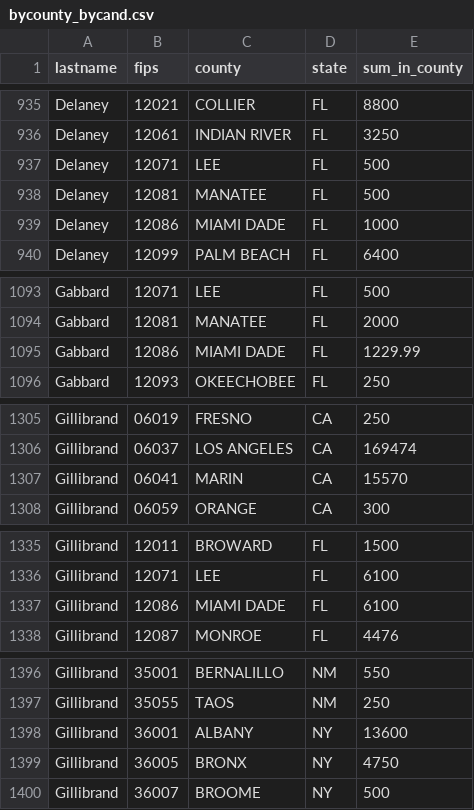
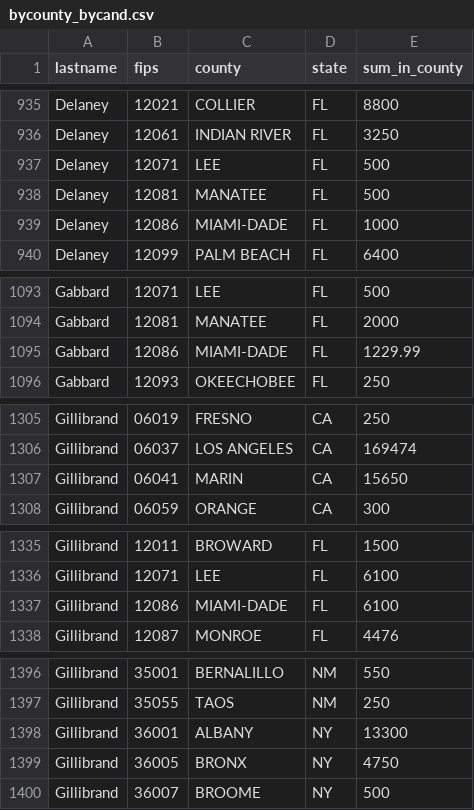
Before and after one commit to amkessler/cnn_fec_prezanalysis, a CSV file: output/bycounty_bycand.csv, drawn as a sheet; only a part is shown, gaps mark what is left out; the diff covers the shown part only.

Commit message:
updated output files

```diff
--- a/output/bycounty_bycand.csv
+++ b/output/bycounty_bycand.csv
@@ -938,3 +938,3 @@ Delaney,12071,LEE,FL,500
 Delaney,12081,MANATEE,FL,500
-Delaney,12086,MIAMI DADE,FL,1000
+Delaney,12086,MIAMI-DADE,FL,1000
 Delaney,12099,PALM BEACH,FL,6400
@@ -1094,3 +1094,3 @@ Gabbard,12071,LEE,FL,500
 Gabbard,12081,MANATEE,FL,2000
-Gabbard,12086,MIAMI DADE,FL,1229.99
+Gabbard,12086,MIAMI-DADE,FL,1229.99
 Gabbard,12093,OKEECHOBEE,FL,250
@@ -1306,3 +1306,3 @@ Gillibrand,06019,FRESNO,CA,250
 Gillibrand,06037,LOS ANGELES,CA,169474
-Gillibrand,06041,MARIN,CA,15570
+Gillibrand,06041,MARIN,CA,15650
 Gillibrand,06059,ORANGE,CA,300
@@ -1336,3 +1336,3 @@ Gillibrand,12011,BROWARD,FL,1500
 Gillibrand,12071,LEE,FL,6100
-Gillibrand,12086,MIAMI DADE,FL,6100
+Gillibrand,12086,MIAMI-DADE,FL,6100
 Gillibrand,12087,MONROE,FL,4476
@@ -1397,3 +1397,3 @@ Gillibrand,35001,BERNALILLO,NM,550
 Gillibrand,35055,TAOS,NM,250
-Gillibrand,36001,ALBANY,NY,13600
+Gillibrand,36001,ALBANY,NY,13300
 Gillibrand,36005,BRONX,NY,4750
```
Also changed, not shown: 1 added row, 1 removed row and 18 edited cells elsewhere in this file, output/top10_byzip_bycand.csv, 3 other files.
